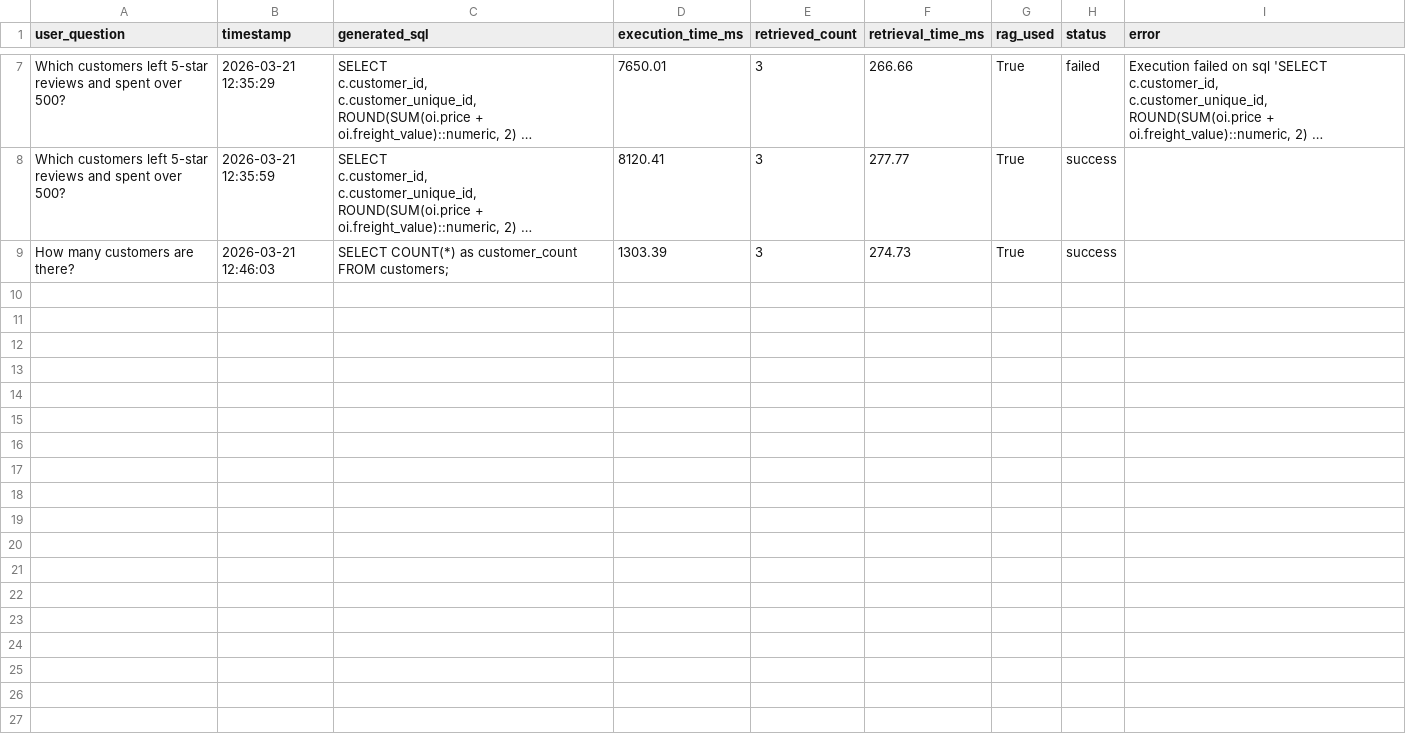
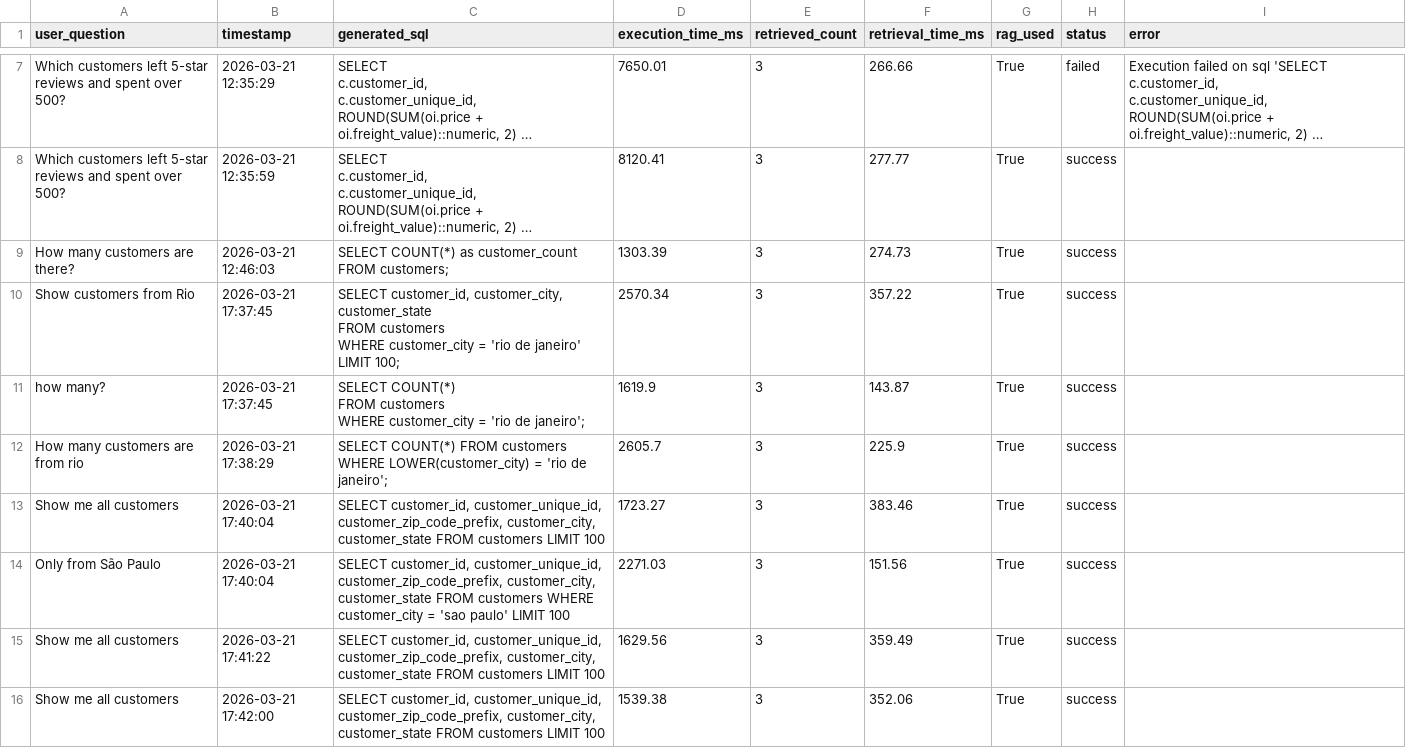
Before and after one commit to KaungSiThu-Sallius/QueryMate, a CSV file: data/logs/sql_generation_logs.csv, drawn as a sheet; only a part is shown, gaps mark what is left out; long unchanged cells end in …; ↵ is a line break in a cell; the diff covers the shown part only; the diff names each change by its address in the sheet, - before the commit and + after, or states it on an @@ line.

```diff
--- a/data/logs/sql_generation_logs.csv
+++ b/data/logs/sql_generation_logs.csv
+row 10: Show customers from Rio | 2026-03-21 17:37:45 | SELECT customer_id, customer_city, customer_state ↵ FROM customers ↵ WHERE customer_city = 'rio de janeiro' ↵ LIMIT 100; | 2570.34 | 3 | 357.22 | True | success
+row 11: how many? | 2026-03-21 17:37:45 | SELECT COUNT(*) ↵ FROM customers ↵ WHERE customer_city = 'rio de janeiro'; | 1619.9 | 3 | 143.87 | True | success
+row 12: How many customers are from rio | 2026-03-21 17:38:29 | SELECT COUNT(*) FROM customers WHERE LOWER(customer_city) = 'rio de janeiro'; | 2605.7 | 3 | 225.9 | True | success
+row 13: Show me all customers | 2026-03-21 17:40:04 | SELECT customer_id, customer_unique_id, customer_zip_code_prefix, customer_city, customer_state FROM customers LIMIT 100 | 1723.27 | 3 | 383.46 | True | success
+row 14: Only from São Paulo | 2026-03-21 17:40:04 | SELECT customer_id, customer_unique_id, customer_zip_code_prefix, customer_city, customer_state FROM customers WHERE customer_city = 'sao paulo' LIMIT 100 | 2271.03 | 3 | 151.56 | True | success
+row 15: Show me all customers | 2026-03-21 17:41:22 | SELECT customer_id, customer_unique_id, customer_zip_code_prefix, customer_city, customer_state FROM customers LIMIT 100 | 1629.56 | 3 | 359.49 | True | success
+row 16: Show me all customers | 2026-03-21 17:42:00 | SELECT customer_id, customer_unique_id, customer_zip_code_prefix, customer_city, customer_state FROM customers LIMIT 100 | 1539.38 | 3 | 352.06 | True | success
```
Also changed, not shown: 6 added rows elsewhere in this file, 3 other files.
